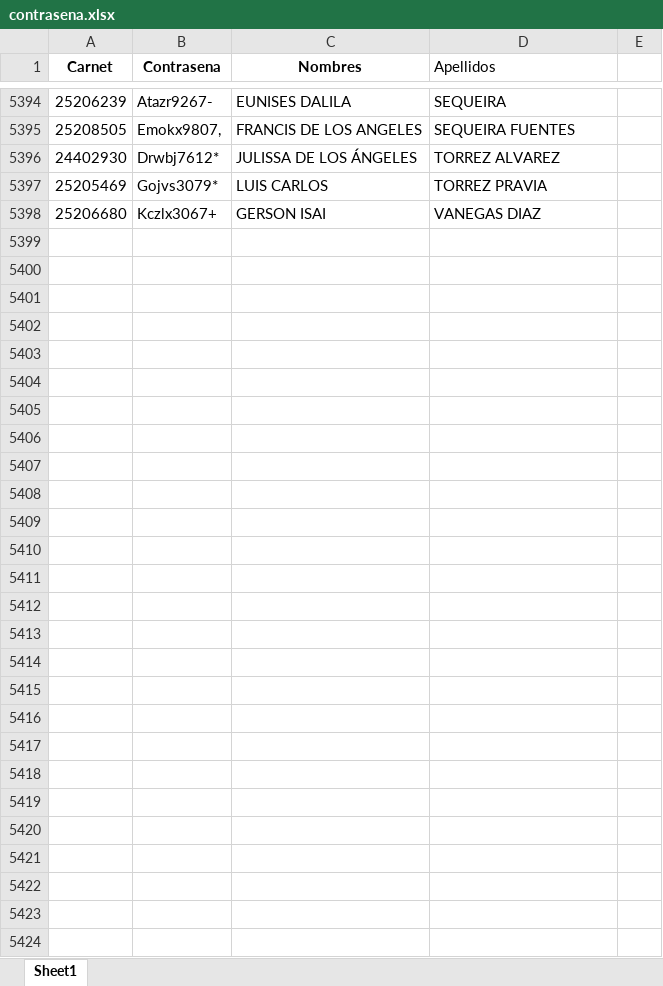
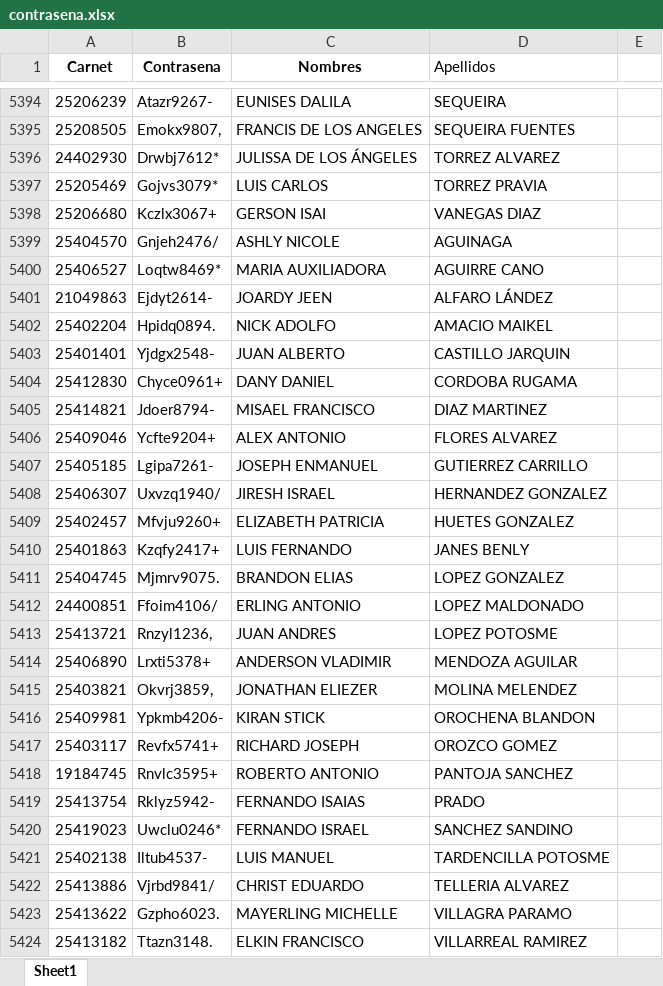
Before and after one commit to cienciaslab13/carnetapi, an Excel workbook: contrasena.xlsx, sheet Sheet1, drawn as a sheet; only a part is shown, gaps mark what is left out; values as stored, in another font and other column widths than the file's, no borders; the diff covers the shown part only; the diff names each change by its address in the sheet, - before the commit and + after, or states it on an @@ line.

Commit message:
topolgia

```diff
--- a/contrasena.xlsx (sheet Sheet1)
+++ b/contrasena.xlsx (sheet Sheet1)
+row 5399: 25404570 | Gnjeh2476/ | ASHLY NICOLE | AGUINAGA
+row 5400: 25406527 | Loqtw8469* | MARIA AUXILIADORA | AGUIRRE CANO
+row 5401: 21049863 | Ejdyt2614- | JOARDY JEEN | ALFARO LÁNDEZ
+row 5402: 25402204 | Hpidq0894. | NICK ADOLFO | AMACIO MAIKEL
+row 5403: 25401401 | Yjdgx2548- | JUAN ALBERTO | CASTILLO JARQUIN
+row 5404: 25412830 | Chyce0961+ | DANY DANIEL | CORDOBA RUGAMA
+row 5405: 25414821 | Jdoer8794- | MISAEL FRANCISCO | DIAZ MARTINEZ
+row 5406: 25409046 | Ycfte9204+ | ALEX ANTONIO | FLORES ALVAREZ
+row 5407: 25405185 | Lgipa7261- | JOSEPH ENMANUEL | GUTIERREZ CARRILLO
+row 5408: 25406307 | Uxvzq1940/ | JIRESH ISRAEL | HERNANDEZ GONZALEZ
+row 5409: 25402457 | Mfvju9260+ | ELIZABETH PATRICIA | HUETES GONZALEZ
+row 5410: 25401863 | Kzqfy2417+ | LUIS FERNANDO | JANES BENLY
+row 5411: 25404745 | Mjmrv9075. | BRANDON ELIAS | LOPEZ GONZALEZ
+row 5412: 24400851 | Ffoim4106/ | ERLING ANTONIO | LOPEZ MALDONADO
+row 5413: 25413721 | Rnzyl1236, | JUAN ANDRES | LOPEZ POTOSME
+row 5414: 25406890 | Lrxti5378+ | ANDERSON VLADIMIR | MENDOZA AGUILAR
+row 5415: 25403821 | Okvrj3859, | JONATHAN ELIEZER | MOLINA MELENDEZ
+row 5416: 25409981 | Ypkmb4206- | KIRAN STICK | OROCHENA BLANDON
+row 5417: 25403117 | Revfx5741+ | RICHARD JOSEPH | OROZCO GOMEZ
+row 5418: 19184745 | Rnvlc3595+ | ROBERTO ANTONIO | PANTOJA SANCHEZ
+row 5419: 25413754 | Rklyz5942- | FERNANDO ISAIAS | PRADO
+row 5420: 25419023 | Uwclu0246* | FERNANDO ISRAEL | SANCHEZ SANDINO
+row 5421: 25402138 | Iltub4537- | LUIS MANUEL | TARDENCILLA POTOSME
+row 5422: 25413886 | Vjrbd9841/ | CHRIST EDUARDO | TELLERIA ALVAREZ
+row 5423: 25413622 | Gzpho6023. | MAYERLING MICHELLE | VILLAGRA PARAMO
+row 5424: 25413182 | Ttazn3148. | ELKIN FRANCISCO | VILLARREAL RAMIREZ
```
Also changed, not shown: 1 edited cell elsewhere in this sheet.
